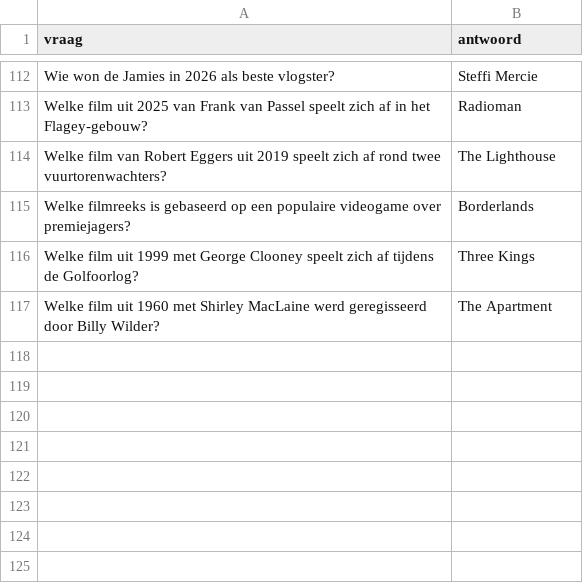
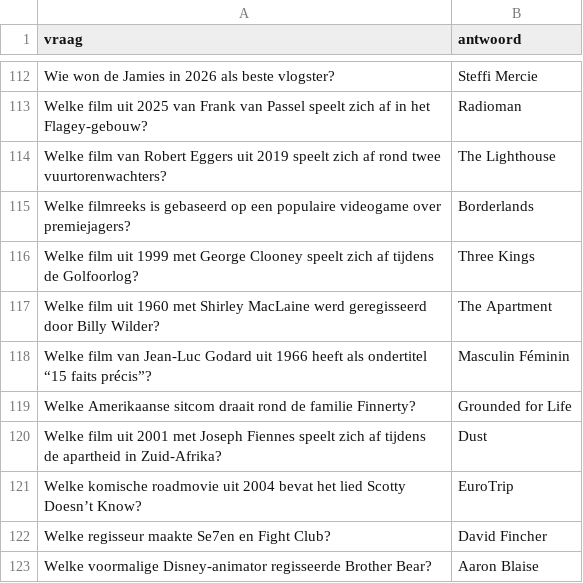
Before and after one commit to DieterVerhofstadt/quizapp, a CSV file: csv/film en tv.csv, drawn as a sheet; only a part is shown, gaps mark what is left out.

Commit message:
Update film en tv.csv

```diff
--- a/csv/film en tv.csv
+++ b/csv/film en tv.csv
@@ -117 +117,7 @@ Welke film uit 1999 met George Clooney speelt zich af tijdens de Golfoorlog?,Thr
 Welke film uit 1960 met Shirley MacLaine werd geregisseerd door Billy Wilder?,The Apartment
+Welke film van Jean-Luc Godard uit 1966 heeft als ondertitel “15 faits précis”?,Masculin Féminin
+Welke Amerikaanse sitcom draait rond de familie Finnerty?,Grounded for Life
+Welke film uit 2001 met Joseph Fiennes speelt zich af tijdens de apartheid in Zuid-Afrika?,Dust
+Welke komische roadmovie uit 2004 bevat het lied Scotty Doesn’t Know?,EuroTrip
+Welke regisseur maakte Se7en en Fight Club?,David Fincher
+Welke voormalige Disney-animator regisseerde Brother Bear?,Aaron Blaise
```
